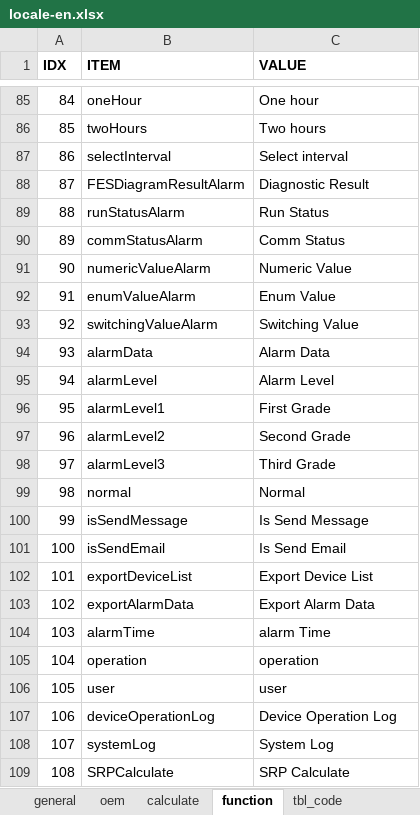
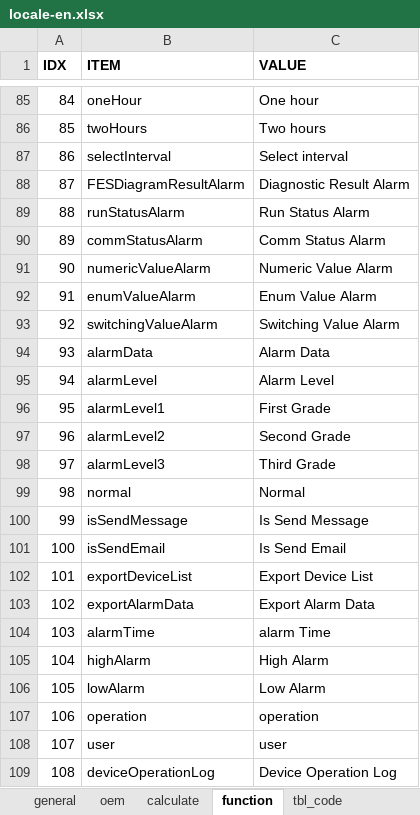
Before and after one commit to cosog/ap, an Excel workbook: WebRoot/oem/cnpc/locale/locale-en.xlsx, sheet function, drawn as a sheet; only a part is shown, gaps mark what is left out; the shorter side is filled out with more unchanged rows; values as stored, in another font and other column widths than the file's, no borders; addresses are those after the commit; the diff names each change by its address in the sheet, - before the commit and + after, or states it on an @@ line.

```diff
--- a/WebRoot/oem/cnpc/locale/locale-en.xlsx (sheet function)
+++ b/WebRoot/oem/cnpc/locale/locale-en.xlsx (sheet function)
-C88 (VALUE): Diagnostic Result
+C88 (VALUE): Diagnostic Result Alarm
-C89 (VALUE): Run Status
+C89 (VALUE): Run Status Alarm
-C90 (VALUE): Comm Status
+C90 (VALUE): Comm Status Alarm
-C91 (VALUE): Numeric Value
+C91 (VALUE): Numeric Value Alarm
-C92 (VALUE): Enum Value
+C92 (VALUE): Enum Value Alarm
-C93 (VALUE): Switching Value
+C93 (VALUE): Switching Value Alarm
+row 105: 104 | highAlarm | High Alarm
+row 106: 105 | lowAlarm | Low Alarm
@@ column A (IDX) renumbered from row 107 down @@
```
Also changed, not shown: WebRoot/oem/cnpc/locale/locale-zh_CN.xlsx, 8 other files.
